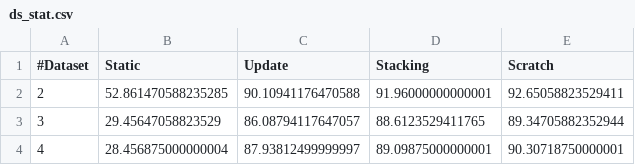
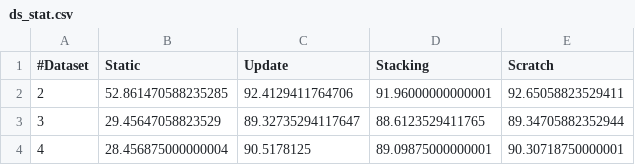
Before and after one commit to sayemimtiaz/moduleComposition, a CSV file: result/ds_stat.csv, drawn as a sheet.

```diff
--- a/result/ds_stat.csv
+++ b/result/ds_stat.csv
@@ -1,4 +1,4 @@
 #Dataset,Static,Update,Stacking,Scratch
-2,52.861470588235285,90.10941176470588,91.96000000000001,92.65058823529411
-3,29.45647058823529,86.08794117647057,88.6123529411765,89.34705882352944
-4,28.456875000000004,87.93812499999997,89.09875000000001,90.30718750000001
+2,52.861470588235285,92.4129411764706,91.96000000000001,92.65058823529411
+3,29.45647058823529,89.32735294117647,88.6123529411765,89.34705882352944
+4,28.456875000000004,90.5178125,89.09875000000001,90.30718750000001
```
Also changed, not shown: result/combined_model1.csv, result/mod_stat.csv, 5 other files.
